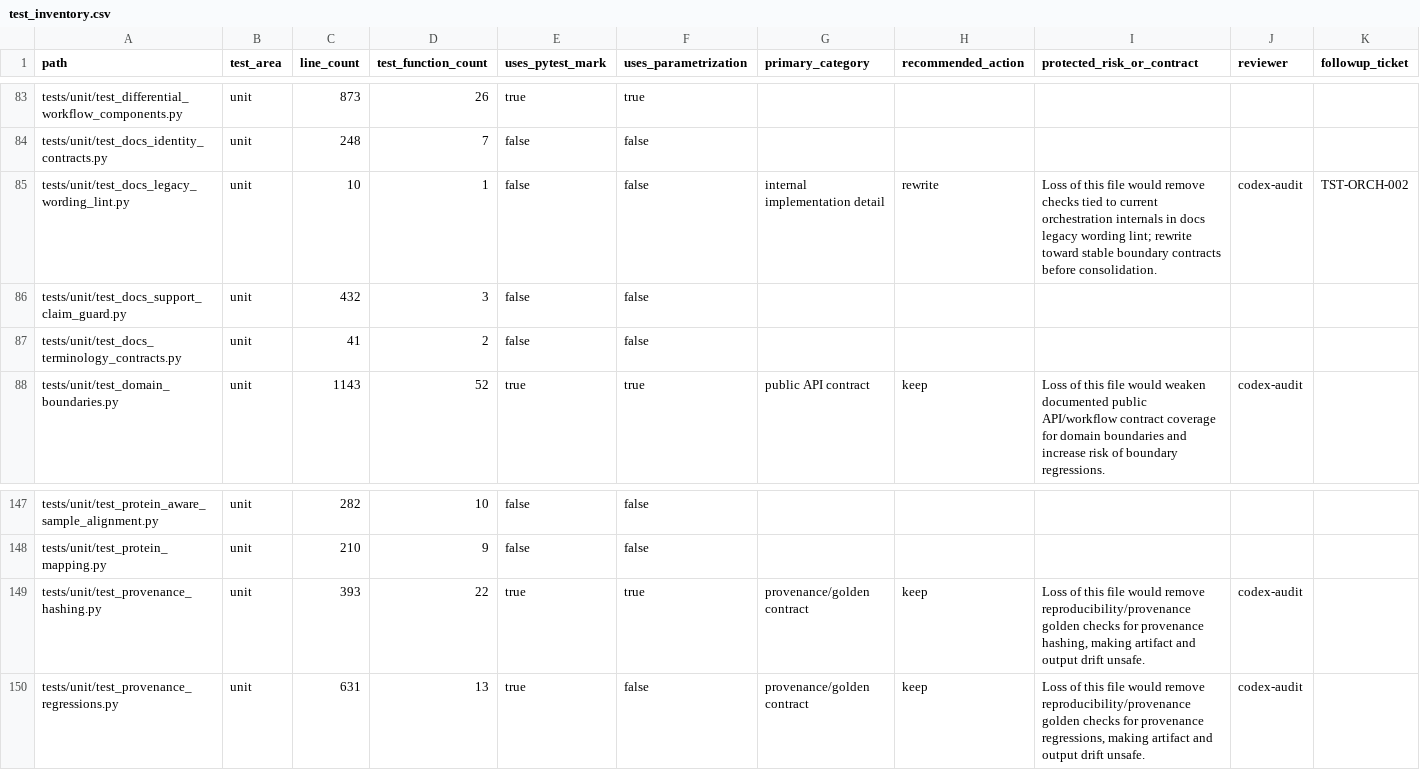
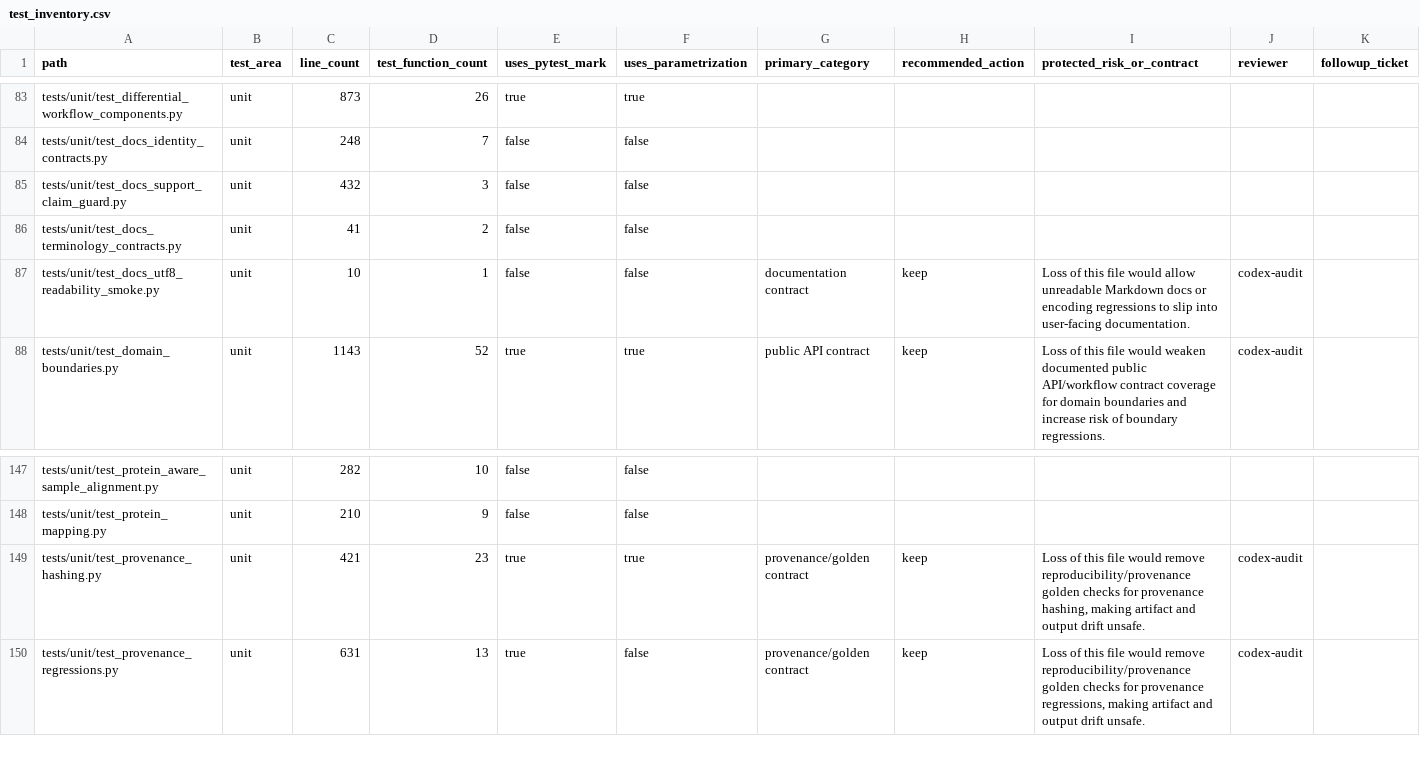
Before and after one commit to falconsmilie/phospy, a CSV file: docs/testing/test_inventory.csv, drawn as a sheet; only a part is shown, gaps mark what is left out; removed rows and columns are numbered as before the commit, all else as after; rows hold the shown columns only; the diff names each change by its address in the sheet, - before the commit and + after, or states it on an @@ line.

```diff
--- a/docs/testing/test_inventory.csv
+++ b/docs/testing/test_inventory.csv
-row 85: tests/unit/test_docs_legacy_wording_lint.py | unit | 10 | 1 | false | false | internal implementation detail | rewrite | Loss of this file would remove checks tied to current orchestration internals in docs legacy wording lint; rewrite toward stable boundary contracts before consolidation. | codex-audit | TST-ORCH-002
+row 87: tests/unit/test_docs_utf8_readability_smoke.py | unit | 10 | 1 | false | false | documentation contract | keep | Loss of this file would allow unreadable Markdown docs or encoding regressions to slip into user-facing documentation. | codex-audit
-C149 (line_count): 393
+C149 (line_count): 421
-D149 (test_function_count): 22
+D149 (test_function_count): 23
```
Also changed, not shown: 5 other files.
